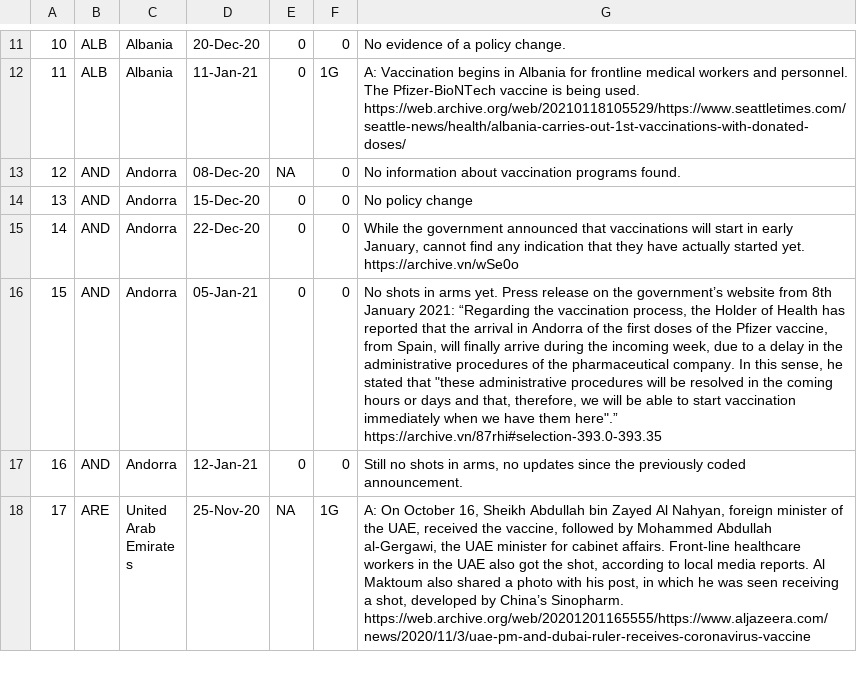
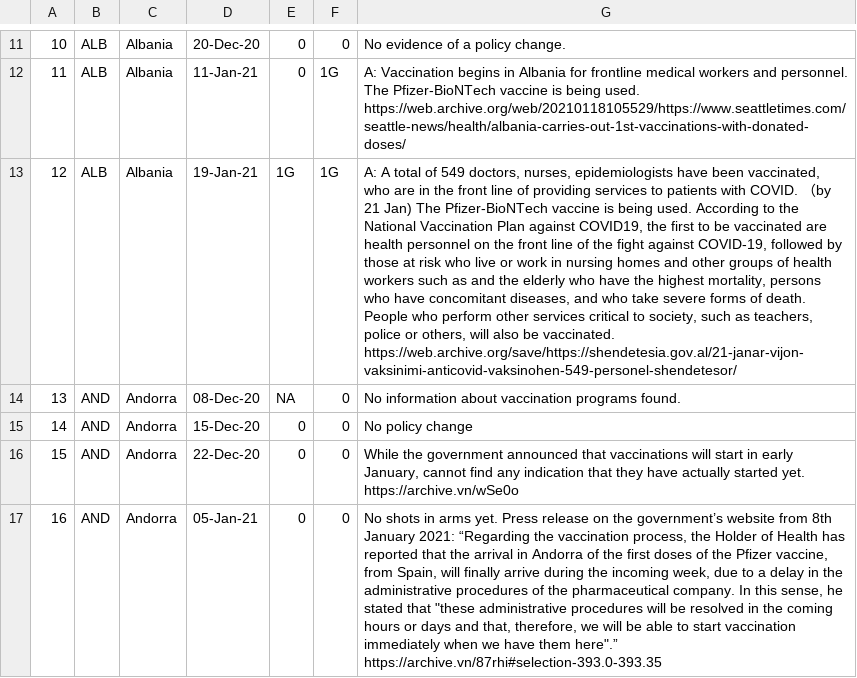
Before and after one commit to saptahash/BSGtracker_analysis, a CSV file: data/h7_changes.csv, drawn as a sheet; only a part is shown, gaps mark what is left out; the shorter side is filled out with more unchanged rows; addresses are those after the commit; the diff covers the shown part only; the diff names each change by its address in the sheet, - before the commit and + after, or states it on an @@ line.

```diff
--- a/data/h7_changes.csv
+++ b/data/h7_changes.csv
+row 13: 12 | ALB | Albania | 19-Jan-21 | 1G | 1G | A: A total of 549 doctors, nurses, epidemiologists have been vaccinated, who are in the front line of providing services to patients with COVID. （by 21 Jan) The Pfizer-BioNTech vaccine is being used. According to the National Vaccination Plan against COVID19, the first to be vaccinated are health personnel on the front line of the fight against COVID-19, followed by those at risk who live or work in nursing homes and other groups of health workers such as and the elderly who have the highest mortality, persons who have concomitant diseases, and who take severe forms of death. People who perform other services critical to society, such as teachers, police or others, will also be vaccinated. https://web.archive.org/save/https://shendetesia.gov.al/21-janar-vijon-vaksinimi-anticovid-vaksinohen-549-personel-shendetesor/
@@ column A renumbered from row 14 down @@
```
Also changed, not shown: 2 added rows elsewhere in this file.
